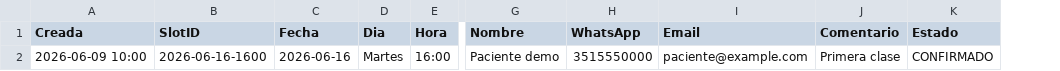
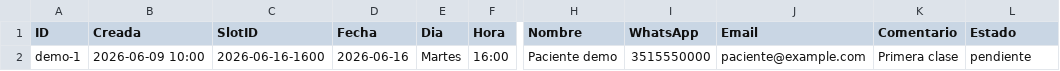
Before and after one commit to Rafasanna/Turnos-MatiasA, a CSV file: reservas.csv, drawn as a sheet; only a part is shown, gaps mark what is left out; addresses are those after the commit; the diff names each change by its address in the sheet, - before the commit and + after, or states it on an @@ line.

```diff
--- a/reservas.csv
+++ b/reservas.csv
+column A (ID), row 2: demo-1
-L2 (Estado): CONFIRMADO
+L2 (Estado): pendiente
```
Also changed, not shown: horarios.csv, 7 other files.
